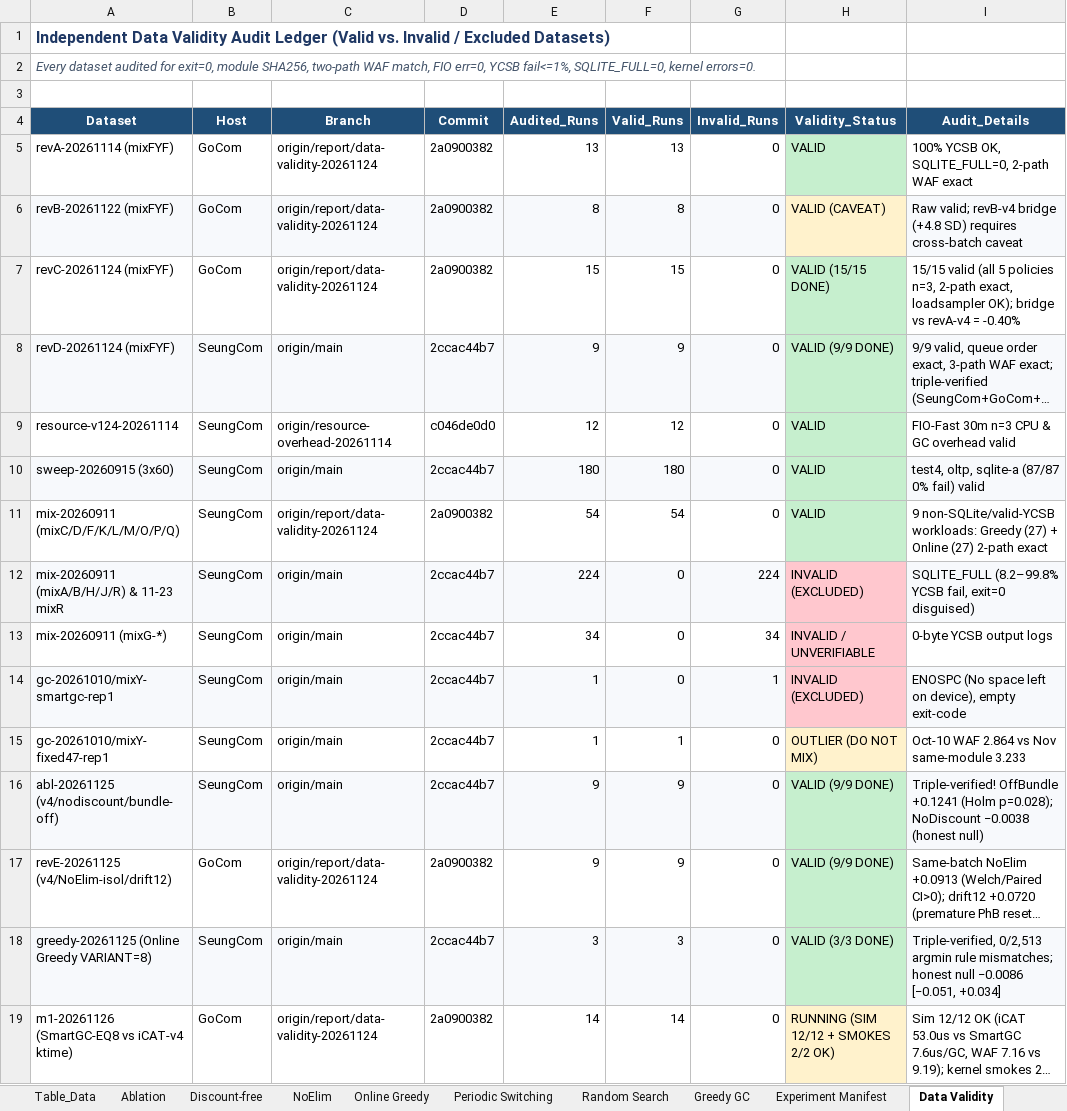
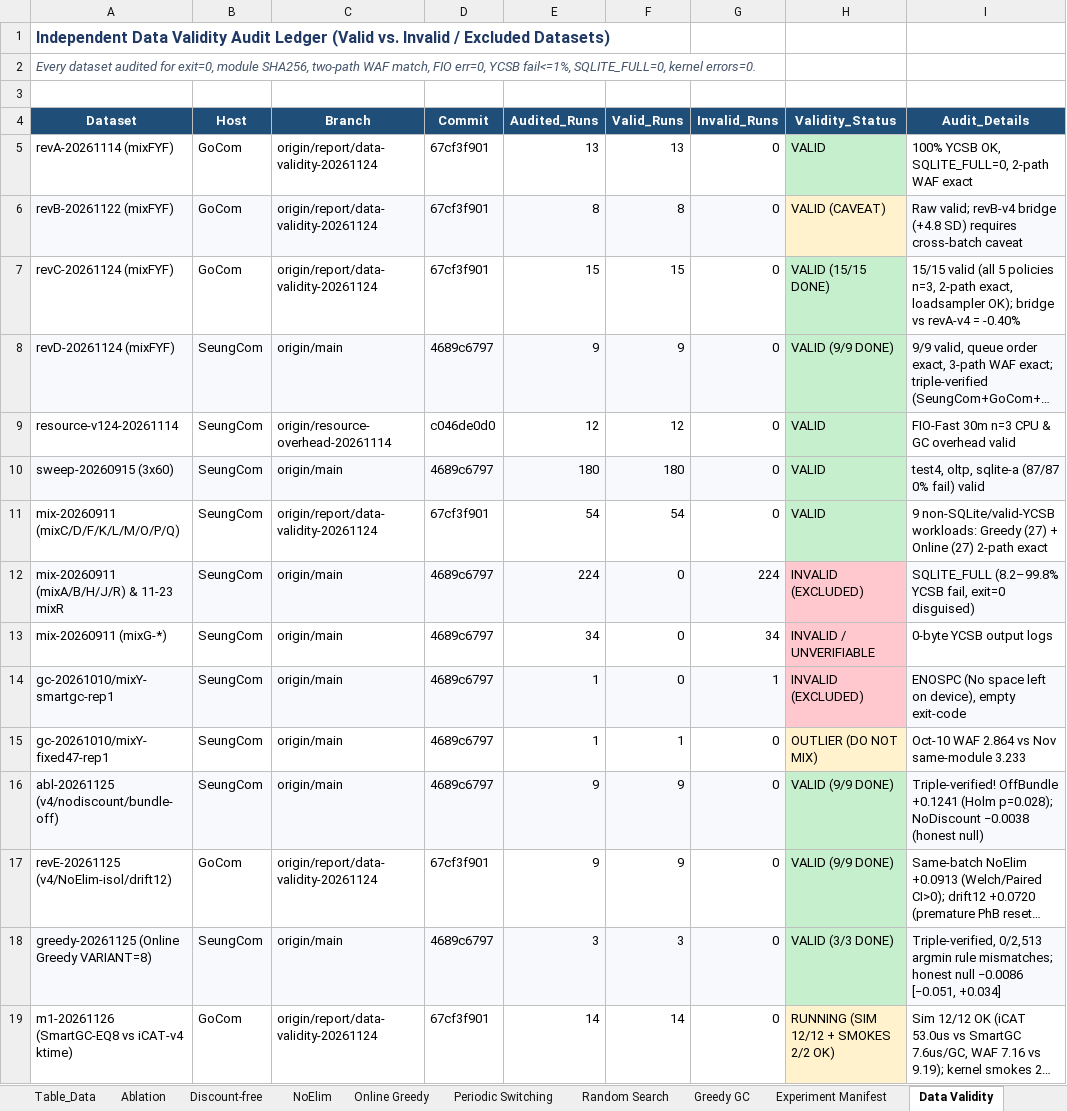
Before and after one commit to oyeong011/iCAT-experiments, an Excel workbook: report/paper-figures/iCAT_Paper_Figures.xlsx, sheet Data Validity, drawn as a sheet; only a part is shown; long unchanged cells end in …; values as stored, in another font and other column widths than the file's, no borders; the diff names each change by its address in the sheet, - before the commit and + after, or states it on an @@ line.

Commit message:
Update 2026-11-27 delivery: add verified arm47-20261127 n=3 (80/80 VALID, host-separated)

```diff
--- a/report/paper-figures/iCAT_Paper_Figures.xlsx (sheet Data Validity)
+++ b/report/paper-figures/iCAT_Paper_Figures.xlsx (sheet Data Validity)
-D5:D7 (Commit): 2a0900382
+D5:D7 (Commit): 67cf3f901
-D8 (Commit): 2ccac44b7
+D8 (Commit): 4689c6797
-D10 (Commit): 2ccac44b7
+D10 (Commit): 4689c6797
-D11 (Commit): 2a0900382
+D11 (Commit): 67cf3f901
-D12:D16 (Commit): 2ccac44b7
+D12:D16 (Commit): 4689c6797
-D17 (Commit): 2a0900382
+D17 (Commit): 67cf3f901
-D18 (Commit): 2ccac44b7
+D18 (Commit): 4689c6797
-D19 (Commit): 2a0900382
+D19 (Commit): 67cf3f901
```
Also changed, not shown: sheet Raw_Data, sheet Experiment_Index, sheet Experiment Manifest, sheet Online Greedy, sheet README, sheet Discount-free, 8 more sheets, report/revision-final-integration/evidence_matrix.xlsx, report/revision-final-integration/revision_progress.xlsx, 41 other files.
